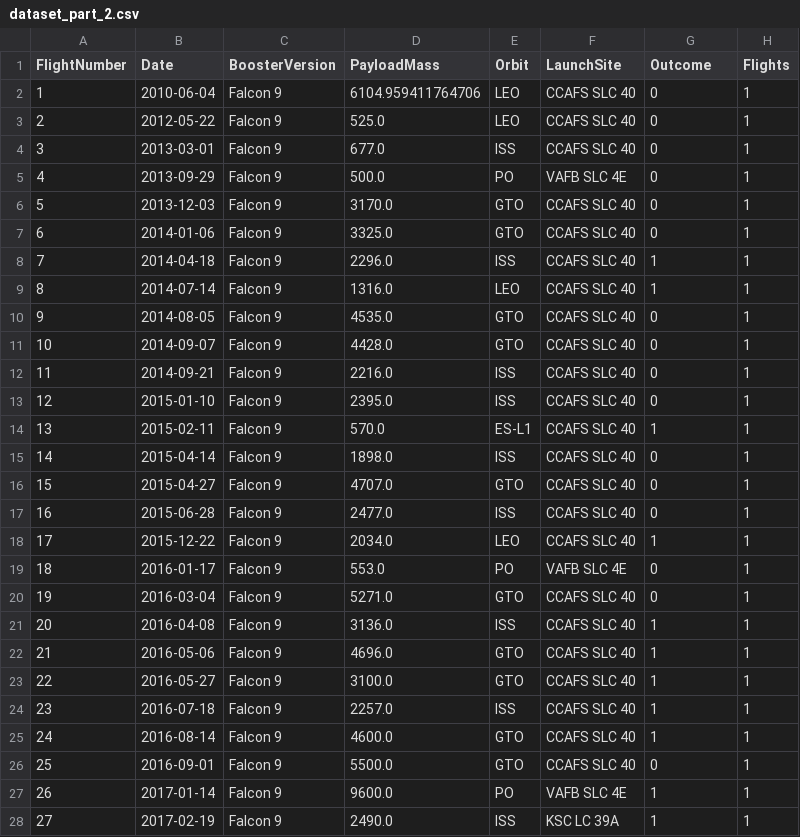
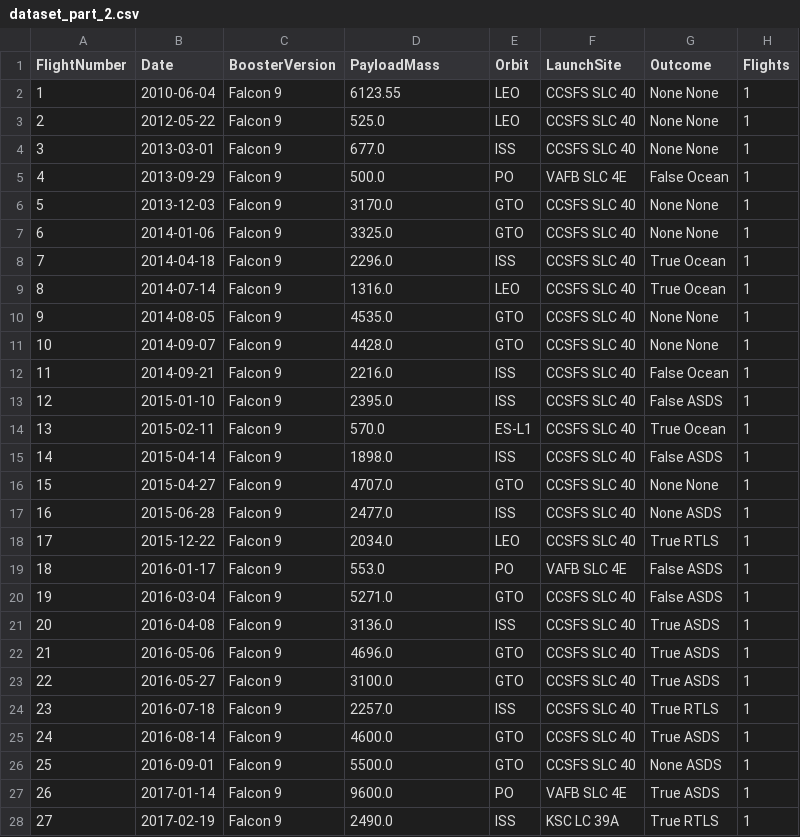
Before and after one commit to Willie-Conway/SpaceX-Falcon9-First-Stage-Landing-Prediction, a CSV file: IBM Data Science Capstone/dataset_part_2.csv, drawn as a sheet; only a part is shown; the diff covers the shown part only; the diff names each change by its address in the sheet, - before the commit and + after, or states it on an @@ line.

```diff
--- a/IBM Data Science Capstone/dataset_part_2.csv
+++ b/IBM Data Science Capstone/dataset_part_2.csv
-D2 (PayloadMass): 6104.959411764706
+D2 (PayloadMass): 6123.55
-F2:F4 (LaunchSite): CCAFS SLC 40
+F2:F4 (LaunchSite): CCSFS SLC 40
-G2:G4 (Outcome): 0
+G2:G4 (Outcome): None None
-G5 (Outcome): 0
+G5 (Outcome): False Ocean
-F6:F18 (LaunchSite): CCAFS SLC 40
+F6:F18 (LaunchSite): CCSFS SLC 40
-G6:G7 (Outcome): 0
+G6:G7 (Outcome): None None
-G8:G9 (Outcome): 1
+G8:G9 (Outcome): True Ocean
-G10:G11 (Outcome): 0
+G10:G11 (Outcome): None None
-G12 (Outcome): 0
+G12 (Outcome): False Ocean
-G13 (Outcome): 0
+G13 (Outcome): False ASDS
-G14 (Outcome): 1
+G14 (Outcome): True Ocean
-G15 (Outcome): 0
+G15 (Outcome): False ASDS
-G16 (Outcome): 0
+G16 (Outcome): None None
-G17 (Outcome): 0
+G17 (Outcome): None ASDS
-G18 (Outcome): 1
+G18 (Outcome): True RTLS
-G19:G20 (Outcome): 0
+G19:G20 (Outcome): False ASDS
-F20:F26 (LaunchSite): CCAFS SLC 40
+F20:F26 (LaunchSite): CCSFS SLC 40
-G21:G23 (Outcome): 1
+G21:G23 (Outcome): True ASDS
-G24 (Outcome): 1
+G24 (Outcome): True RTLS
-G25 (Outcome): 1
+G25 (Outcome): True ASDS
-G26 (Outcome): 0
+G26 (Outcome): None ASDS
-G27 (Outcome): 1
+G27 (Outcome): True ASDS
-G28 (Outcome): 1
+G28 (Outcome): True RTLS
```
Also changed, not shown: 132 edited cells elsewhere in this file, IBM Data Science Capstone/spacex_web_scraped.csv, 4 other files.
